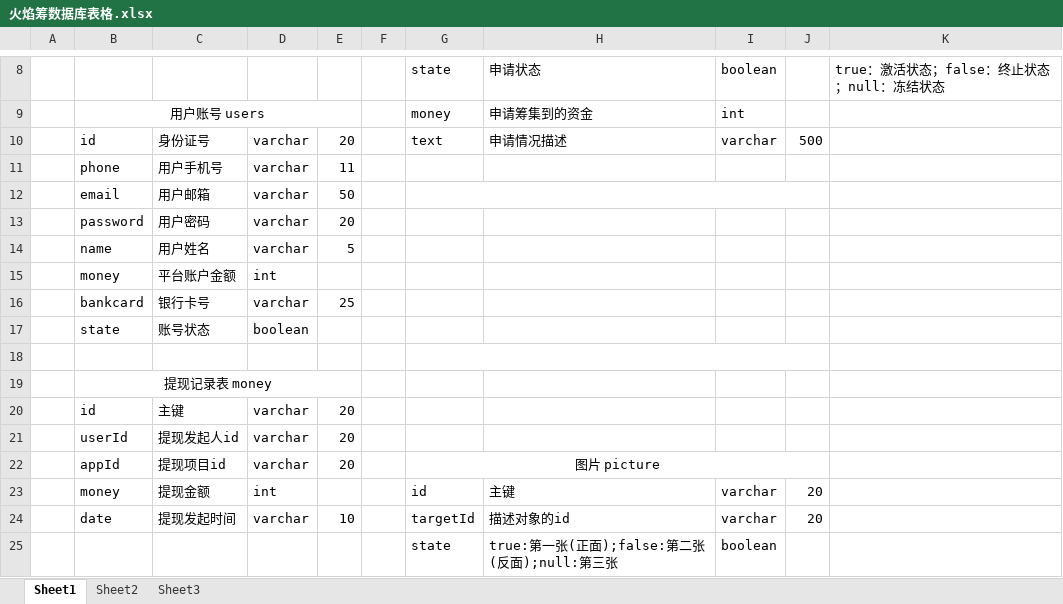
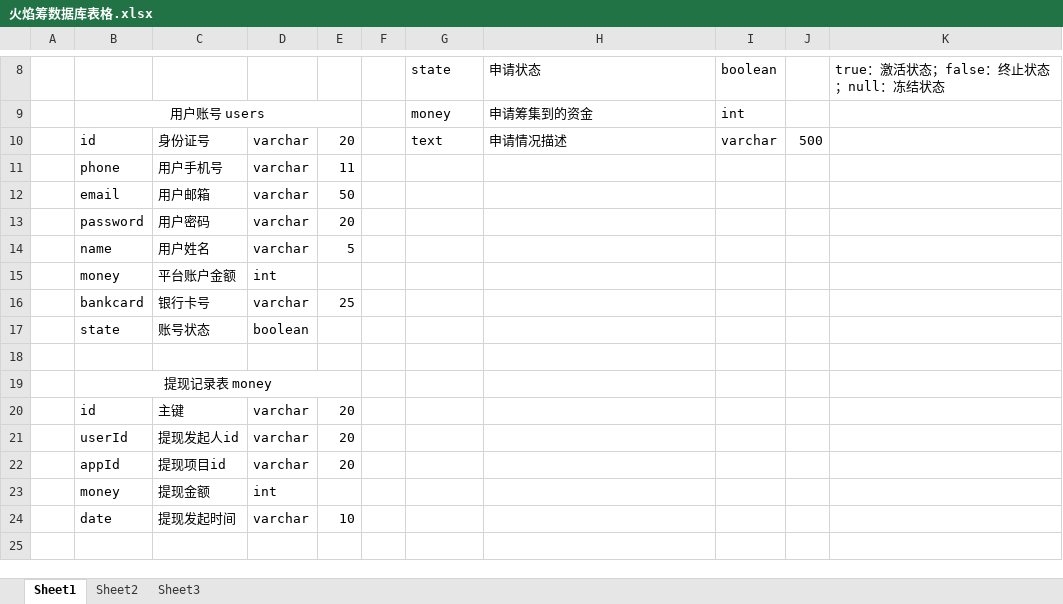
Before and after one commit to zlh-Dennis/fireraise, an Excel workbook: 火焰筹数据库表格.xlsx, sheet Sheet1, drawn as a sheet; only a part is shown, gaps mark what is left out; values as stored, in another font and other column widths than the file's, no borders; removed rows and columns are numbered as before the commit, all else as after; the diff names each change by its address in the sheet, - before the commit and + after, or states it on an @@ line.

Commit message:
Update 火焰筹数据库表格.xlsx

```diff
--- a/火焰筹数据库表格.xlsx (sheet Sheet1)
+++ b/火焰筹数据库表格.xlsx (sheet Sheet1)
-G12:J12 merged
-G18:J18 merged
-G22: 图片 picture
+G22: (empty)
-G22:J22 merged
-row 23:  | money | 提现金额 | int |  |  | id | 主键 | varchar | 20
-row 24:  | date | 提现发起时间 | varchar | 10 |  | targetId | 描述对象的id | varchar | 20
-row 25:  |  |  |  |  |  | state | true:第一张(正面);false:第二张(反面);null:第三张 | boolean
+row 23:  | money | 提现金额 | int
+row 24:  | date | 提现发起时间 | varchar | 10
```
